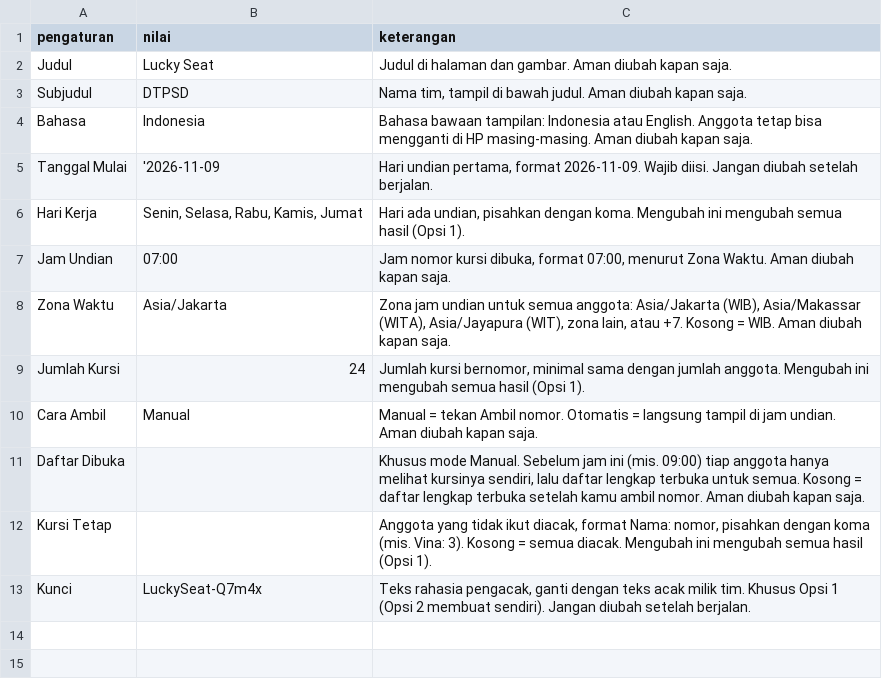
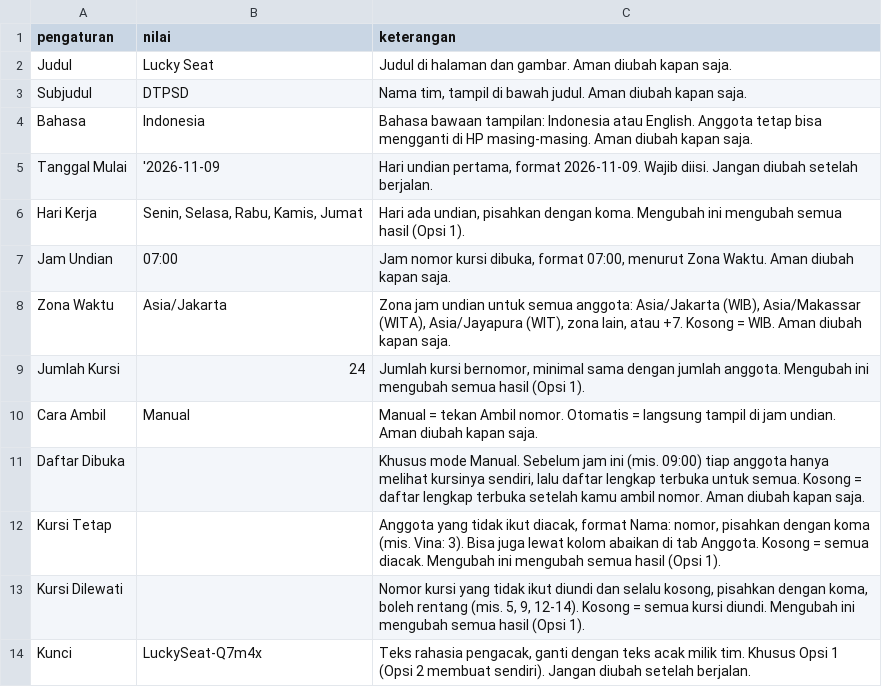
Before and after one commit to karsawave/lucky-seat, a CSV file: public/templates/id/Settings-ID.csv, drawn as a sheet.

```diff
--- a/public/templates/id/Settings-ID.csv
+++ b/public/templates/id/Settings-ID.csv
@@ -11,3 +11,4 @@ Cara Ambil,Manual,Manual = tekan Ambil nomor. Otomatis = langsung tampil di jam
 Daftar Dibuka,,"Khusus mode Manual. Sebelum jam ini (mis. 09:00) tiap anggota hanya melihat kursinya sendiri, lalu daftar lengkap terbuka untuk semua. Kosong = daftar lengkap terbuka setelah kamu ambil nomor. Aman diubah kapan saja."
-Kursi Tetap,,"Anggota yang tidak ikut diacak, format Nama: nomor, pisahkan dengan koma (mis. Vina: 3). Kosong = semua diacak. Mengubah ini mengubah semua hasil (Opsi 1)."
+Kursi Tetap,,"Anggota yang tidak ikut diacak, format Nama: nomor, pisahkan dengan koma (mis. Vina: 3). Bisa juga lewat kolom abaikan di tab Anggota. Kosong = semua diacak. Mengubah ini mengubah semua hasil (Opsi 1)."
+Kursi Dilewati,,"Nomor kursi yang tidak ikut diundi dan selalu kosong, pisahkan dengan koma, boleh rentang (mis. 5, 9, 12-14). Kosong = semua kursi diundi. Mengubah ini mengubah semua hasil (Opsi 1)."
 Kunci,LuckySeat-Q7m4x,"Teks rahasia pengacak, ganti dengan teks acak milik tim. Khusus Opsi 1 (Opsi 2 membuat sendiri). Jangan diubah setelah berjalan."
```
Also changed, not shown: public/templates/en/Settings-EN.csv, public/templates/en/Settings-paste-EN.tsv, 10 other files.
